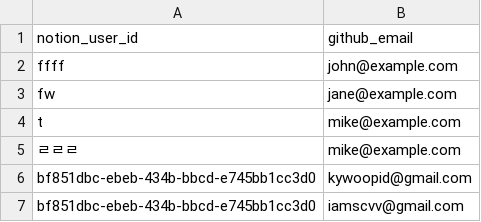
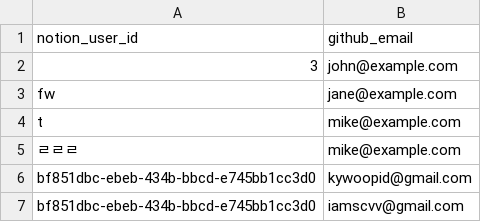
Before and after one commit to kyupid/java-test, a CSV file: .github/db/notion-user-id.csv, drawn as a sheet.

Commit message:
@yaml hello4 1번 푸쉬

```diff
--- a/.github/db/notion-user-id.csv
+++ b/.github/db/notion-user-id.csv
@@ -1,3 +1,3 @@
 notion_user_id,github_email
-ffff,john@example.com
+3,john@example.com
 fw,jane@example.com
```
